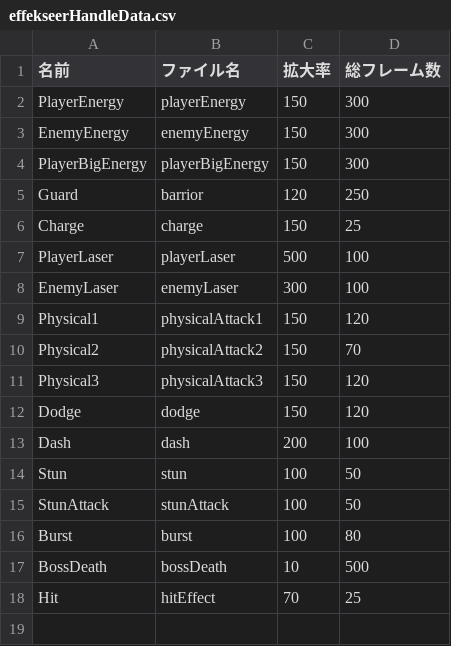
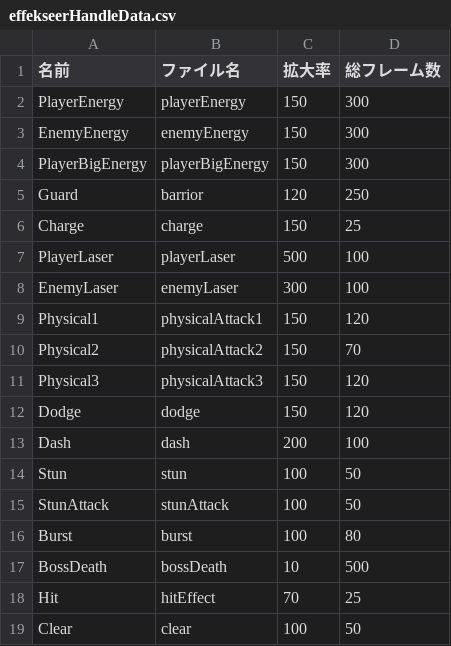
Before and after one commit to ma-si-419/KOUMOTTO, a CSV file: data/csv/effekseerHandleData.csv, drawn as a sheet.

```diff
--- a/data/csv/effekseerHandleData.csv
+++ b/data/csv/effekseerHandleData.csv
@@ -18 +18,2 @@ BossDeath,bossDeath,10,500
 Hit,hitEffect,70,25
+Clear,clear,100,50
```
Also changed, not shown: data/csv/soundData.csv, data/csv/uiData.csv, 50 other files.
